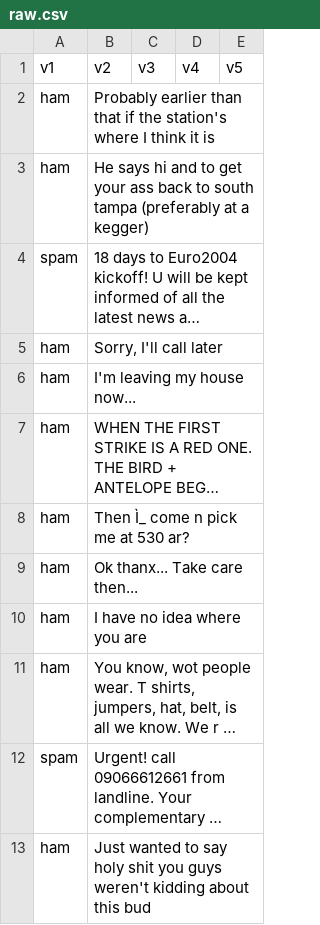
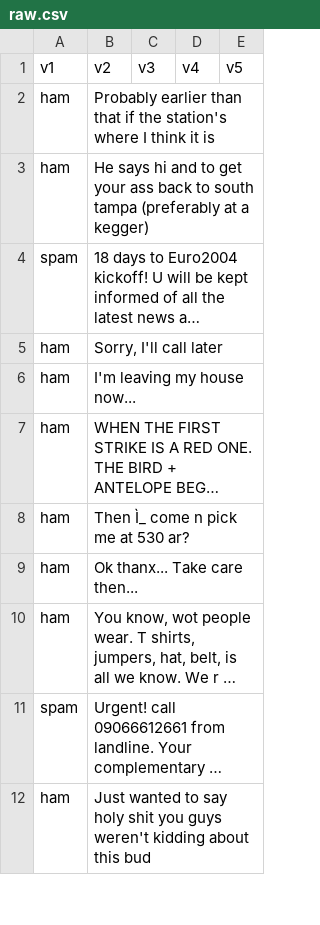
Before and after one commit to loguntsovae/MLFindSpam, a CSV file: data/raw.csv, drawn as a sheet; only a part is shown; long unchanged cells end in …; the diff names each change by its address in the sheet, - before the commit and + after, or states it on an @@ line.

Commit message:
Raw data

```diff
--- a/data/raw.csv
+++ b/data/raw.csv
-row 10: ham | I have no idea where you are
```
